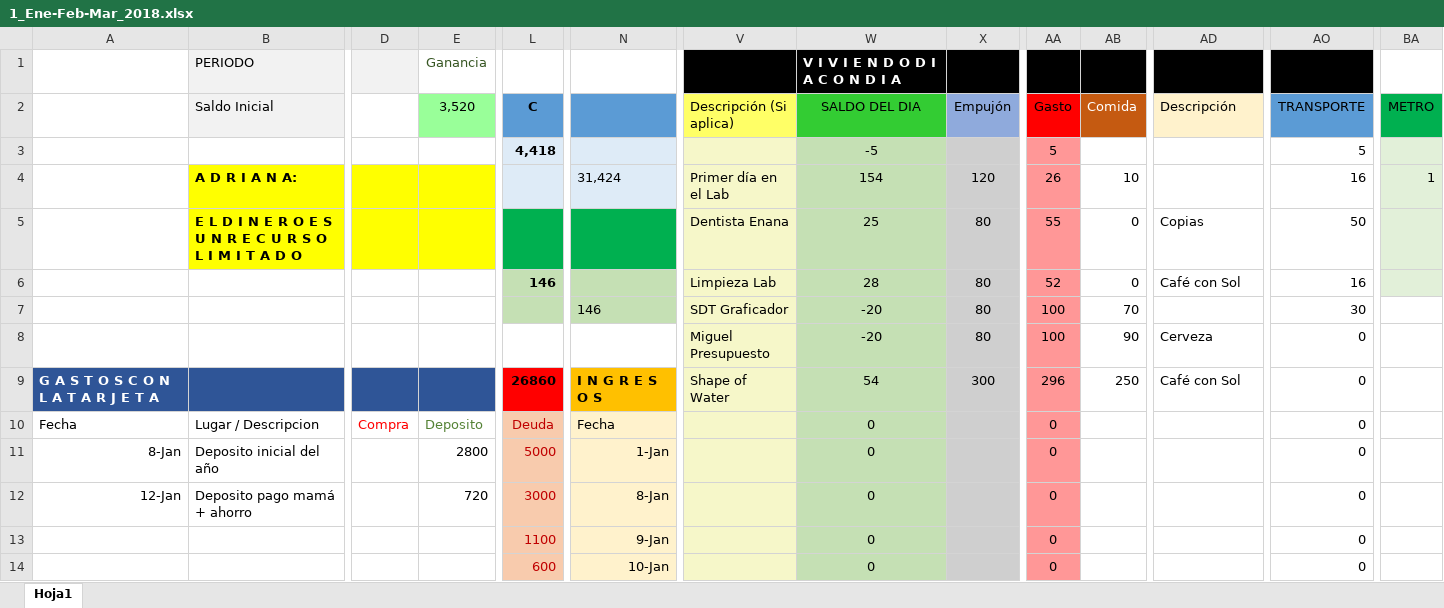
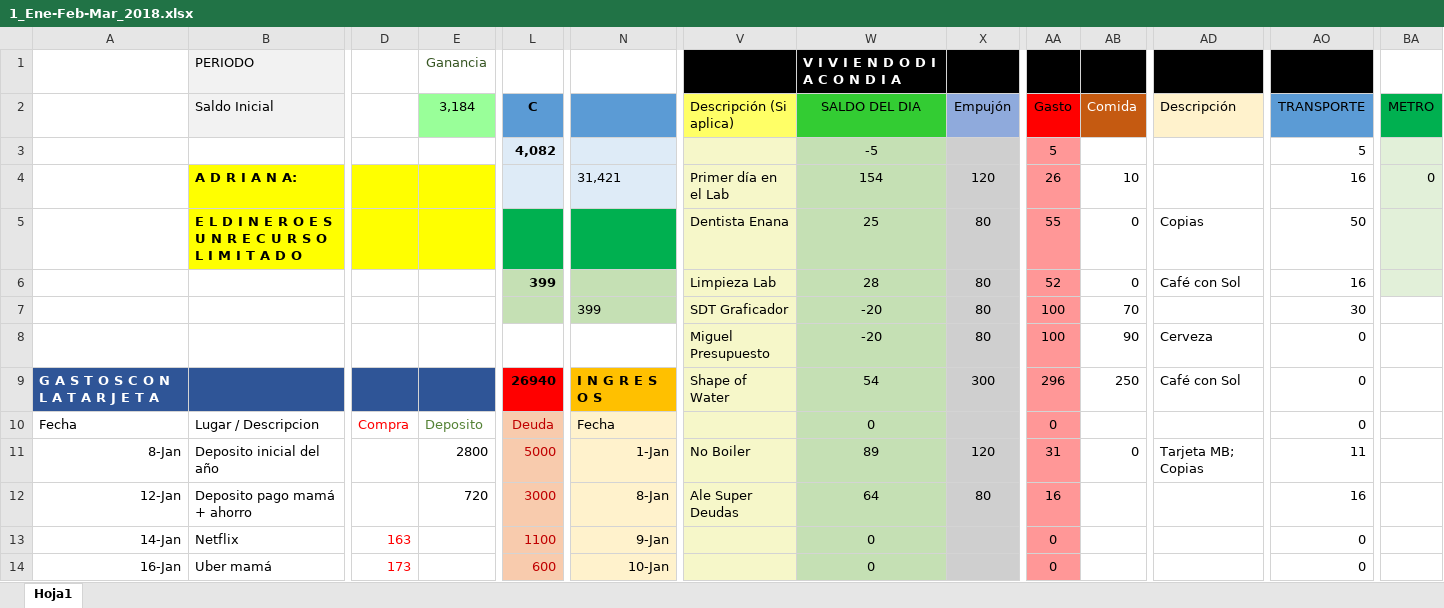
Before and after one commit to Adrifelcha/Adrifelcha, an Excel workbook: Finanzas/1_Ene-Feb-Mar_2018.xlsx, sheet Hoja1, drawn as a sheet; only a part is shown, gaps mark what is left out; values as stored, in another font and other column widths than the file's, no borders; the diff covers the shown part only; the diff names each change by its address in the sheet, - before the commit and + after, or states it on an @@ line.

Commit message:
GAstos en tarjeta

```diff
--- a/Finanzas/1_Ene-Feb-Mar_2018.xlsx (sheet Hoja1)
+++ b/Finanzas/1_Ene-Feb-Mar_2018.xlsx (sheet Hoja1)
-D1 fill: #F2F2F2
+D1 fill: none
-E2: 3,520
+E2: 3,184
-L3 (C): 4,418
+L3 (C): 4,082
-N4: 31,424
+N4: 31,421
-BA4 (METRO): 1
+BA4 (METRO): 0
-L6 (C): 146
+L6 (C): 399
-N7: 146
+N7: 399
-L9 (C): 26860
+L9 (C): 26940
-V11 (Descripción (Si aplica)): (empty)
+V11 (Descripción (Si aplica)): No Boiler
-W11 (SALDO DEL DIA): 0
+W11 (SALDO DEL DIA): 89
-X11 (Empujón): (empty)
+X11 (Empujón): 120
-AA11 (Gasto): 0
+AA11 (Gasto): 31
-AB11 (Comida): (empty)
+AB11 (Comida): 0
-AD11 (Descripción): (empty)
+AD11 (Descripción): Tarjeta MB; Copias
-AO11 (TRANSPORTE): 0
+AO11 (TRANSPORTE): 11
-V12 (Descripción (Si aplica)): (empty)
+V12 (Descripción (Si aplica)): Ale Super Deudas
-W12 (SALDO DEL DIA): 0
+W12 (SALDO DEL DIA): 64
-X12 (Empujón): (empty)
+X12 (Empujón): 80
-AA12 (Gasto): 0
+AA12 (Gasto): 16
-AO12 (TRANSPORTE): 0
+AO12 (TRANSPORTE): 16
-A13: (empty)
+A13: 14-Jan
-B13 (Saldo Inicial): (empty)
+B13 (Saldo Inicial): Netflix
-D13: (empty)
+D13: 163
-A14: (empty)
+A14: 16-Jan
-B14 (Saldo Inicial): (empty)
+B14 (Saldo Inicial): Uber mamá
-D14: (empty)
+D14: 173
```
Also changed, not shown: 14 edited cells elsewhere in this sheet.
